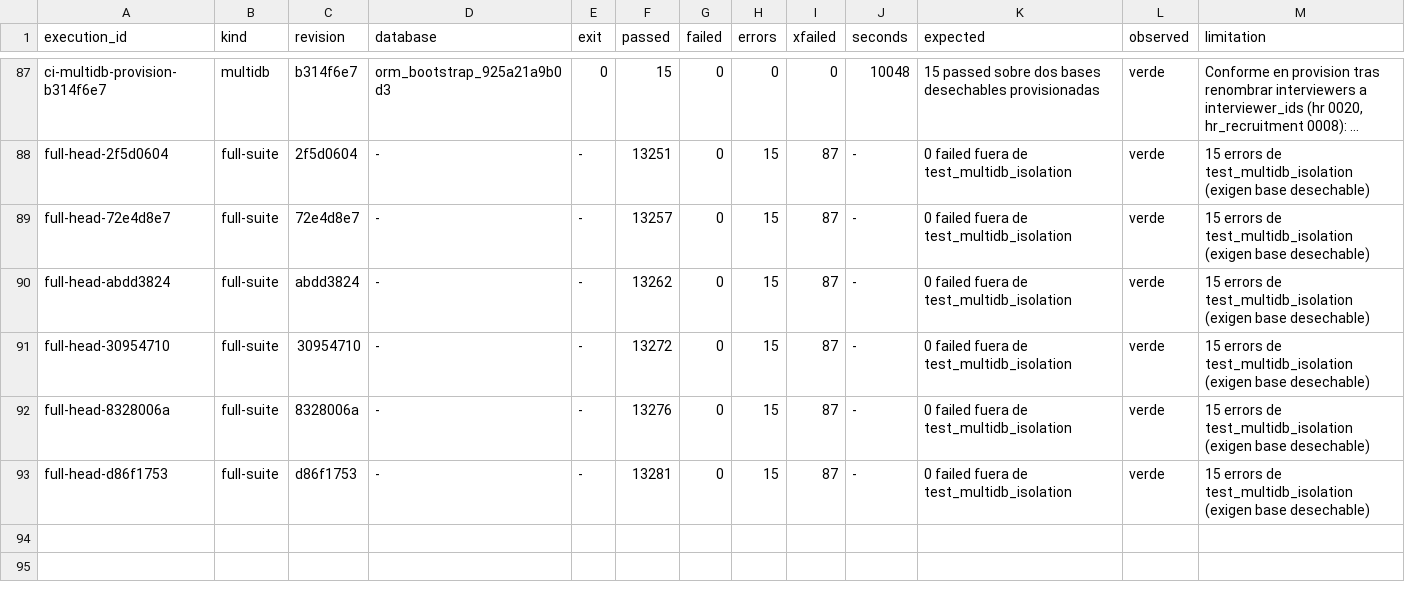
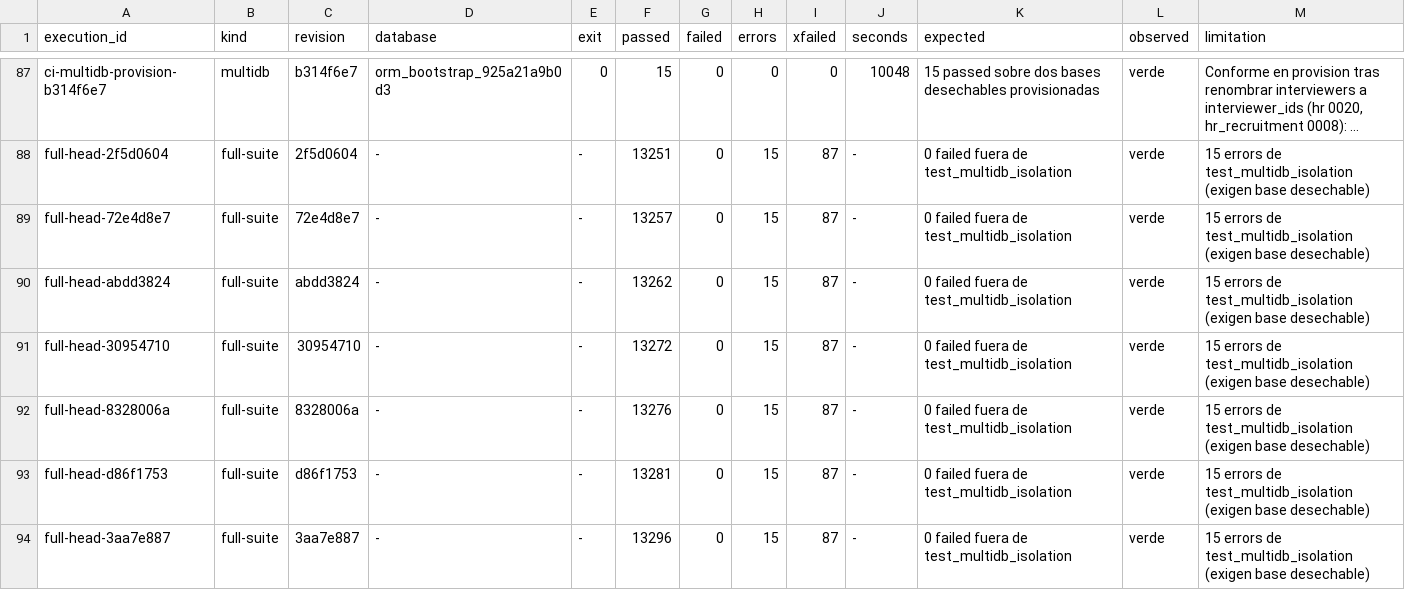
Before and after one commit to jcg-admin/kaupamex-api, a TSV file: scripts/workbench/orm-continuation-plan-20261103T095630/outputs/gates/index.tsv, drawn as a sheet; only a part is shown, gaps mark what is left out; long unchanged cells end in …; rows hold the shown columns only; the diff names each change by its address in the sheet, - before the commit and + after, or states it on an @@ line.

Commit message:
Record the full suite on 3aa7e887
13296 passed with 0 failed outside test_multidb_isolation, whose 15
errors need a disposable base. It is the evidence the purchase state
machine and the instance coherence fix settle against.

Refs: TASK-API-0397

```diff
--- a/scripts/workbench/orm-continuation-plan-20261103T095630/outputs/gates/index.tsv
+++ b/scripts/workbench/orm-continuation-plan-20261103T095630/outputs/gates/index.tsv
+row 94: full-head-3aa7e887 | full-suite | 3aa7e887 | - | - | 13296 | 0 | 15 | 87 | - | 0 failed fuera de test_multidb_isolation | verde | 15 errors de test_multidb_isolation (exigen base desechable)
```
Also changed, not shown: 1 other file.
